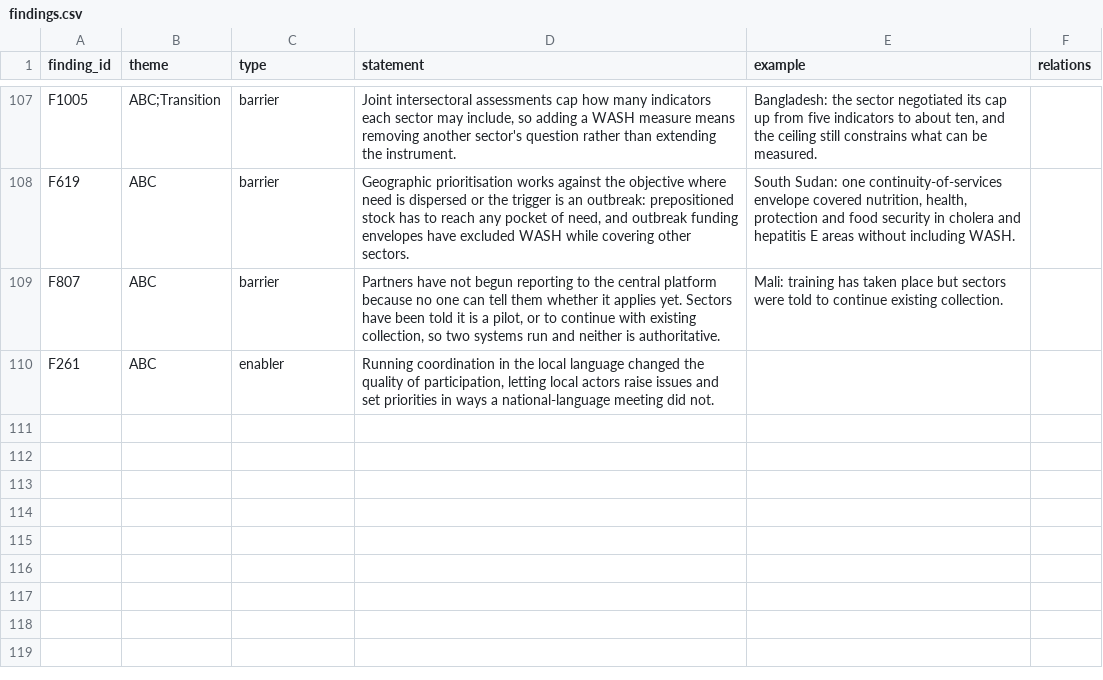
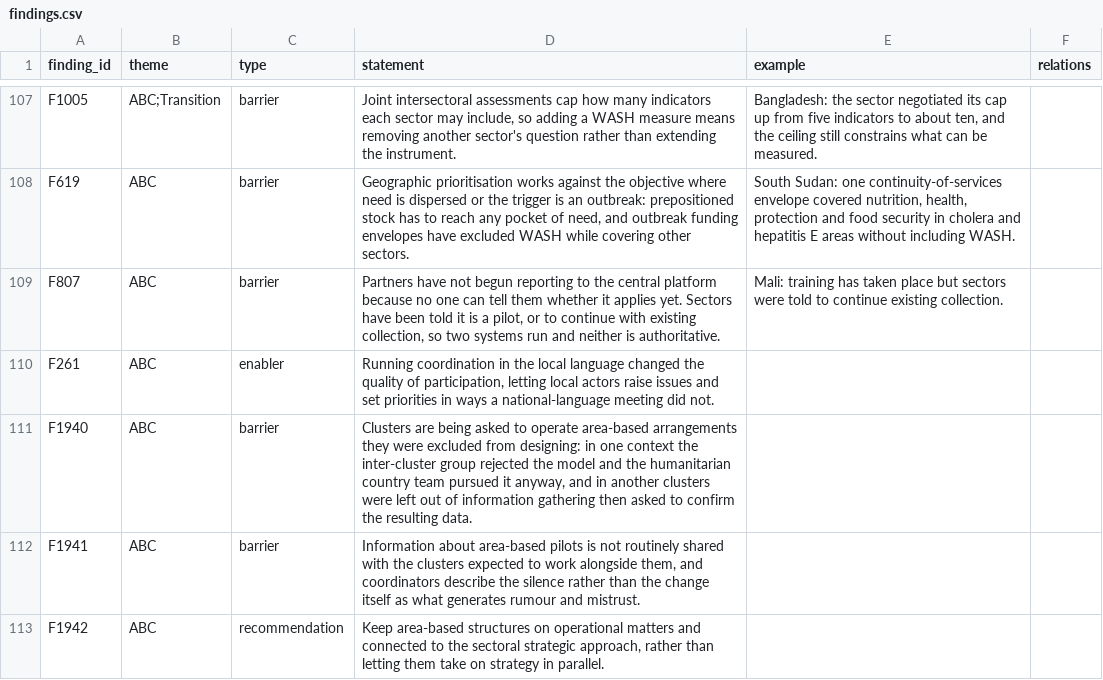
Before and after one commit to workmichelecitton/gwc-abc-transition-evidence, a CSV file: data/findings.csv, drawn as a sheet; only a part is shown, gaps mark what is left out.

```diff
--- a/data/findings.csv
+++ b/data/findings.csv
@@ -110 +110,4 @@ F807,ABC,barrier,"Partners have not begun reporting to the central platform beca
 F261,ABC,enabler,"Running coordination in the local language changed the quality of participation, letting local actors raise issues and set priorities in ways a national-language meeting did not.",,
+F1940,ABC,barrier,"Clusters are being asked to operate area-based arrangements they were excluded from designing: in one context the inter-cluster group rejected the model and the humanitarian country team pursued it anyway, and in another clusters were left out of information gathering then asked to confirm the resulting data.",,
+F1941,ABC,barrier,"Information about area-based pilots is not routinely shared with the clusters expected to work alongside them, and coordinators describe the silence rather than the change itself as what generates rumour and mistrust.",,
+F1942,ABC,recommendation,"Keep area-based structures on operational matters and connected to the sectoral strategic approach, rather than letting them take on strategy in parallel.",,
```
Also changed, not shown: 3 other files.
